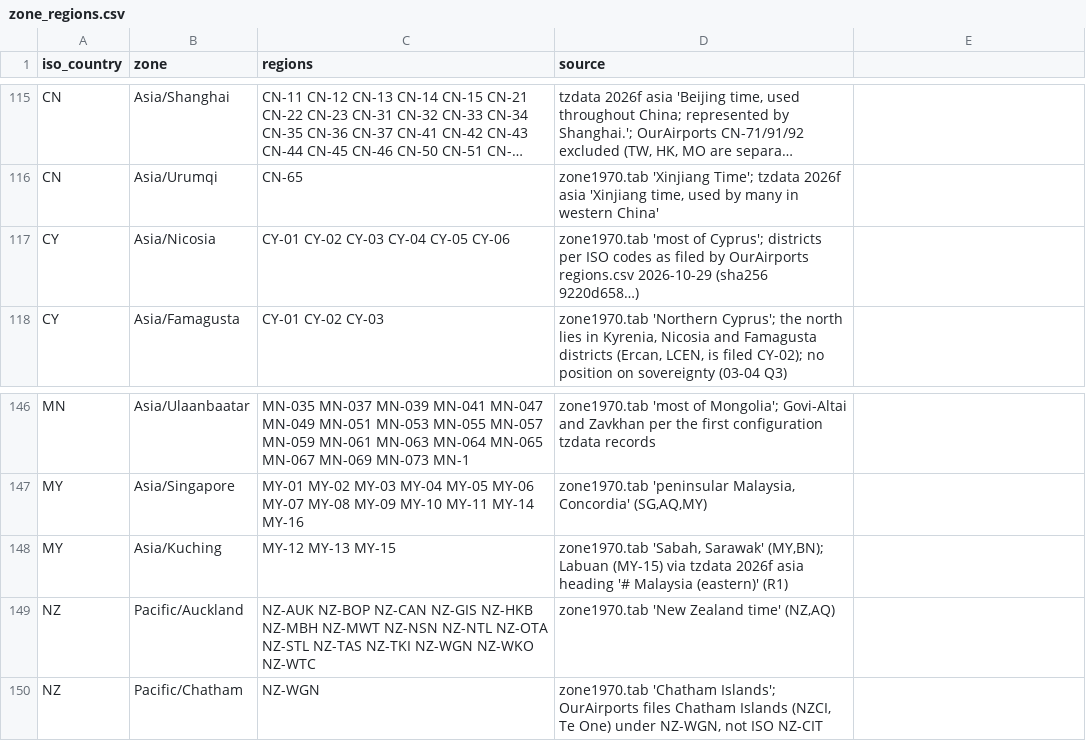
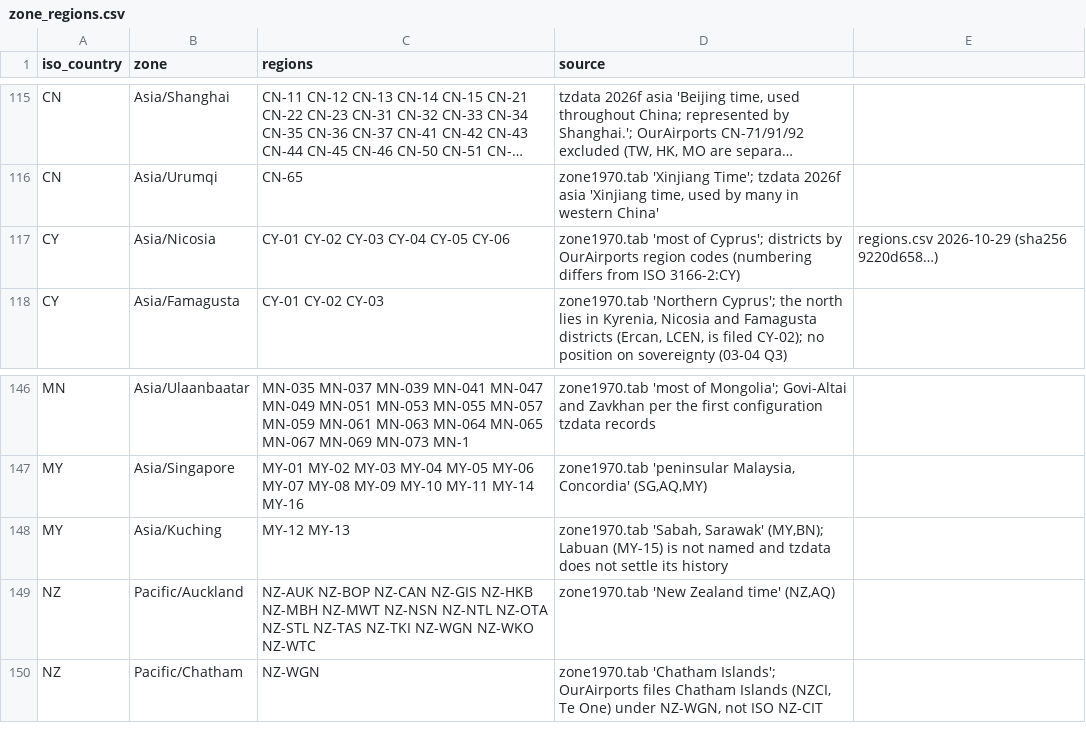
Before and after one commit to fairchildbrad/aeronav-db, a CSV file: identity/tz/zone_regions.csv, drawn as a sheet; only a part is shown, gaps mark what is left out; long unchanged cells end in …; the diff names each change by its address in the sheet, - before the commit and + after, or states it on an @@ line.

```diff
--- a/identity/tz/zone_regions.csv
+++ b/identity/tz/zone_regions.csv
-D117 (source): …Cyprus'; districts per ISO codes as filed by OurAirports regions.csv 2026-10-29 (sha256 9220d658…)
+D117 (source): …Cyprus'; districts by OurAirports region codes (numbering differs from ISO 3166-2:CY)
-E117: (empty)
+E117: regions.csv 2026-10-29 (sha256 9220d658…)
-C148 (regions): MY-12 MY-13 MY-15
+C148 (regions): MY-12 MY-13
-D148 (source): …Labuan (MY-15) via tzdata 2026f asia heading '# Malaysia (eastern)' (R1)
+D148 (source): …Labuan (MY-15) is not named and tzdata does not settle its history
```
Also changed, not shown: identity/tz/rules.csv, identity/tz/unplaced_by_design.csv, 5 other files.
